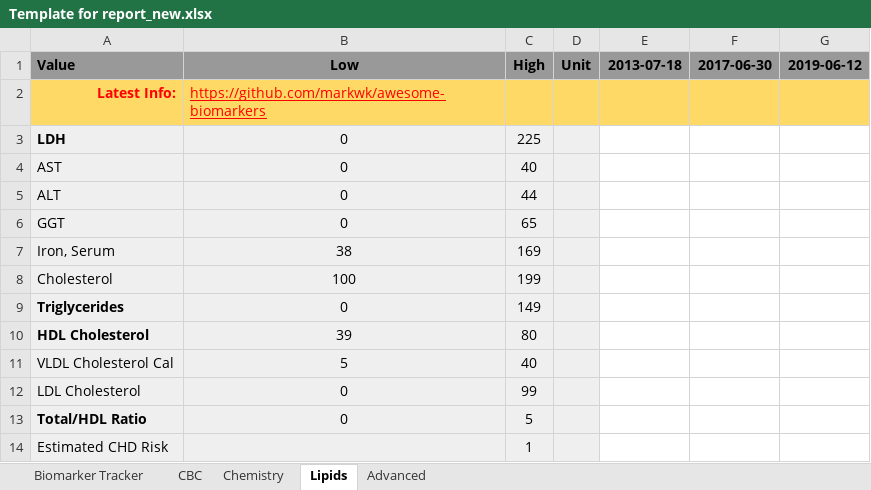
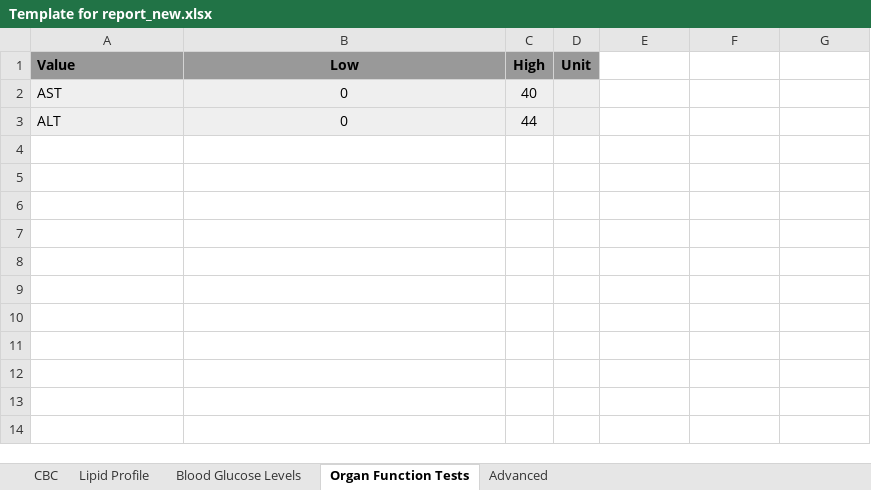
Before and after one commit to utsav-mehta-ext-volansys/thinkathon-invincible, an Excel workbook: Template for report_new.xlsx, sheet Organ Function Tests, drawn as a sheet; values as stored, in another font and other column widths than the file's, no borders; conditional formats not drawn; the diff names each change by its address in the sheet, - before the commit and + after, or states it on an @@ line.

```diff
--- a/Template for report_new.xlsx (sheet Organ Function Tests)
+++ b/Template for report_new.xlsx (sheet Organ Function Tests)
-sheet tab: Chemistry
+sheet tab: Blood Glucose Levels
-sheet tab: Lipids
+sheet tab: Organ Function Tests
-sheet tab: Biomarker Tracker
+sheet tab: Lipid Profile
-E1: 2013-07-18
+E1: (empty)
-E1:G1 fill: #999999
+E1:G1 fill: none
-F1: 2017-06-30
+F1: (empty)
-G1: 2019-06-12
+G1: (empty)
-row 2: Latest Info: | https://github.com/markwk/awesome-biomarkers
-row 3: LDH | 0 | 225
-row 6: GGT | 0 | 65
-row 7: Iron, Serum | 38 | 169
-row 8: Cholesterol | 100 | 199
-row 9: Triglycerides | 0 | 149
-row 10: HDL Cholesterol | 39 | 80
-row 11: VLDL Cholesterol Cal | 5 | 40
-row 12: LDL Cholesterol | 0 | 99
-row 13: Total/HDL Ratio | 0 | 5
-row 14: Estimated CHD Risk |  | 1
```
Also changed, not shown: sheet Blood Glucose Levels, sheet CBC, sheet Advanced, 9 other files.
